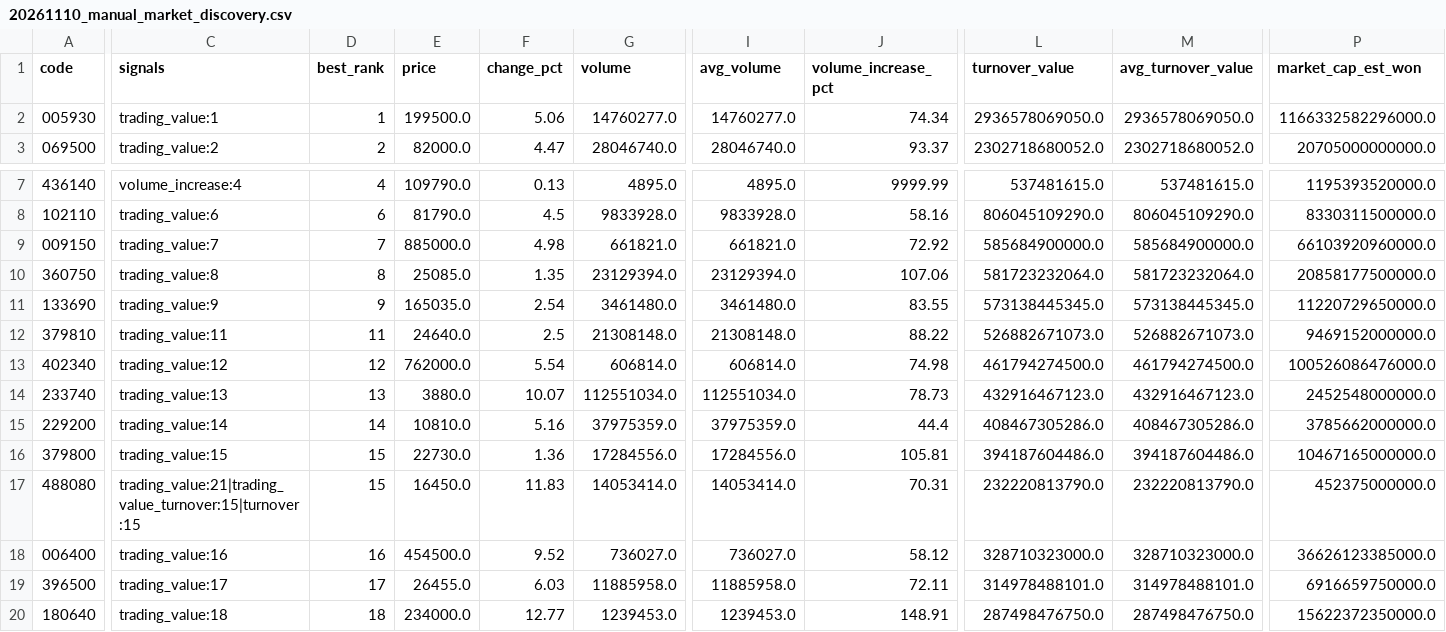
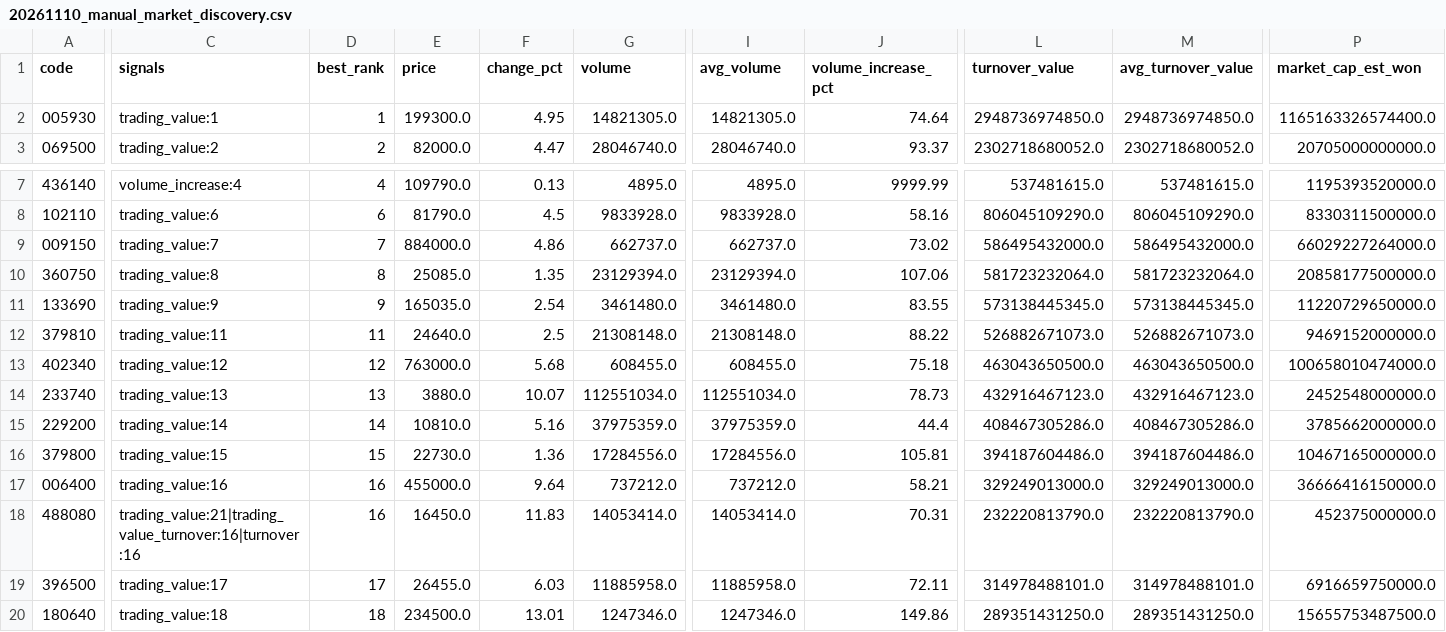
Before and after one commit to jaehyogi-bot/trytolearn1, a CSV file: data/20261110_manual_market_discovery.csv, drawn as a sheet; only a part is shown, gaps mark what is left out; removed rows and columns are numbered as before the commit, all else as after; rows hold the shown columns only; the diff covers the shown part only; the diff names each change by its address in the sheet, - before the commit and + after, or states it on an @@ line.

```diff
--- a/data/20261110_manual_market_discovery.csv
+++ b/data/20261110_manual_market_discovery.csv
-E2 (price): 199500.0
+E2 (price): 199300.0
-F2 (change_pct): 5.06
+F2 (change_pct): 4.95
-G2 (volume): 14760277.0
+G2 (volume): 14821305.0
-I2 (avg_volume): 14760277.0
+I2 (avg_volume): 14821305.0
-J2 (volume_increase_pct): 74.34
+J2 (volume_increase_pct): 74.64
-L2 (turnover_value): 2936578069050.0
+L2 (turnover_value): 2948736974850.0
-M2 (avg_turnover_value): 2936578069050.0
+M2 (avg_turnover_value): 2948736974850.0
-P2 (market_cap_est_won): 1166332582296000.0
+P2 (market_cap_est_won): 1165163326574400.0
-E9 (price): 885000.0
+E9 (price): 884000.0
-F9 (change_pct): 4.98
+F9 (change_pct): 4.86
-G9 (volume): 661821.0
+G9 (volume): 662737.0
-I9 (avg_volume): 661821.0
+I9 (avg_volume): 662737.0
-J9 (volume_increase_pct): 72.92
+J9 (volume_increase_pct): 73.02
-L9 (turnover_value): 585684900000.0
+L9 (turnover_value): 586495432000.0
-M9 (avg_turnover_value): 585684900000.0
+M9 (avg_turnover_value): 586495432000.0
-P9 (market_cap_est_won): 66103920960000.0
+P9 (market_cap_est_won): 66029227264000.0
-E13 (price): 762000.0
+E13 (price): 763000.0
-F13 (change_pct): 5.54
+F13 (change_pct): 5.68
-G13 (volume): 606814.0
+G13 (volume): 608455.0
-I13 (avg_volume): 606814.0
+I13 (avg_volume): 608455.0
-J13 (volume_increase_pct): 74.98
+J13 (volume_increase_pct): 75.18
-L13 (turnover_value): 461794274500.0
+L13 (turnover_value): 463043650500.0
-M13 (avg_turnover_value): 461794274500.0
+M13 (avg_turnover_value): 463043650500.0
-P13 (market_cap_est_won): 100526086476000.0
+P13 (market_cap_est_won): 100658010474000.0
+row 17: 006400 | trading_value:16 | 16 | 455000.0 | 9.64 | 737212.0 | 737212.0 | 58.21 | 329249013000.0 | 329249013000.0 | 36666416150000.0
-C18 (signals): trading_value:21|trading_value_turnover:15|turnover:15
+C18 (signals): trading_value:21|trading_value_turnover:16|turnover:16
-D18 (best_rank): 15
+D18 (best_rank): 16
-row 18: 006400 | trading_value:16 | 16 | 454500.0 | 9.52 | 736027.0 | 736027.0 | 58.12 | 328710323000.0 | 328710323000.0 | 36626123385000.0
-E20 (price): 234000.0
+E20 (price): 234500.0
-F20 (change_pct): 12.77
+F20 (change_pct): 13.01
-G20 (volume): 1239453.0
+G20 (volume): 1247346.0
-I20 (avg_volume): 1239453.0
+I20 (avg_volume): 1247346.0
-J20 (volume_increase_pct): 148.91
+J20 (volume_increase_pct): 149.86
-L20 (turnover_value): 287498476750.0
+L20 (turnover_value): 289351431250.0
-M20 (avg_turnover_value): 287498476750.0
+M20 (avg_turnover_value): 289351431250.0
-P20 (market_cap_est_won): 15622372350000.0
+P20 (market_cap_est_won): 15655753487500.0
```
Also changed, not shown: 1 added row, 1 removed row and 47 edited cells elsewhere in this file, data/20261110_manual.csv, data/20261110_manual_review_queue.csv, 8 other files.
